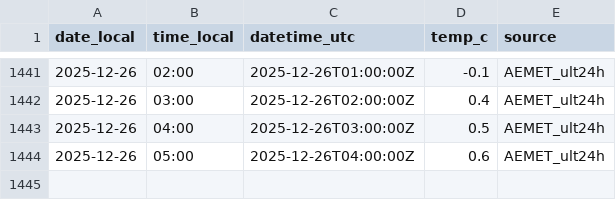
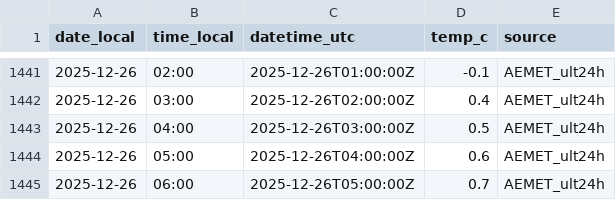
Before and after one commit to artcymap-ctrl/CALEFACCION, a CSV file: docs/data/9091R_temp_history.csv, drawn as a sheet; only a part is shown, gaps mark what is left out; the diff names each change by its address in the sheet, - before the commit and + after, or states it on an @@ line.

```diff
--- a/docs/data/9091R_temp_history.csv
+++ b/docs/data/9091R_temp_history.csv
+row 1445: 2025-12-26 | 06:00 | 2025-12-26T05:00:00Z | 0.7 | AEMET_ult24h
```
Also changed, not shown: docs/data/9091R_temp_hourly.csv.
